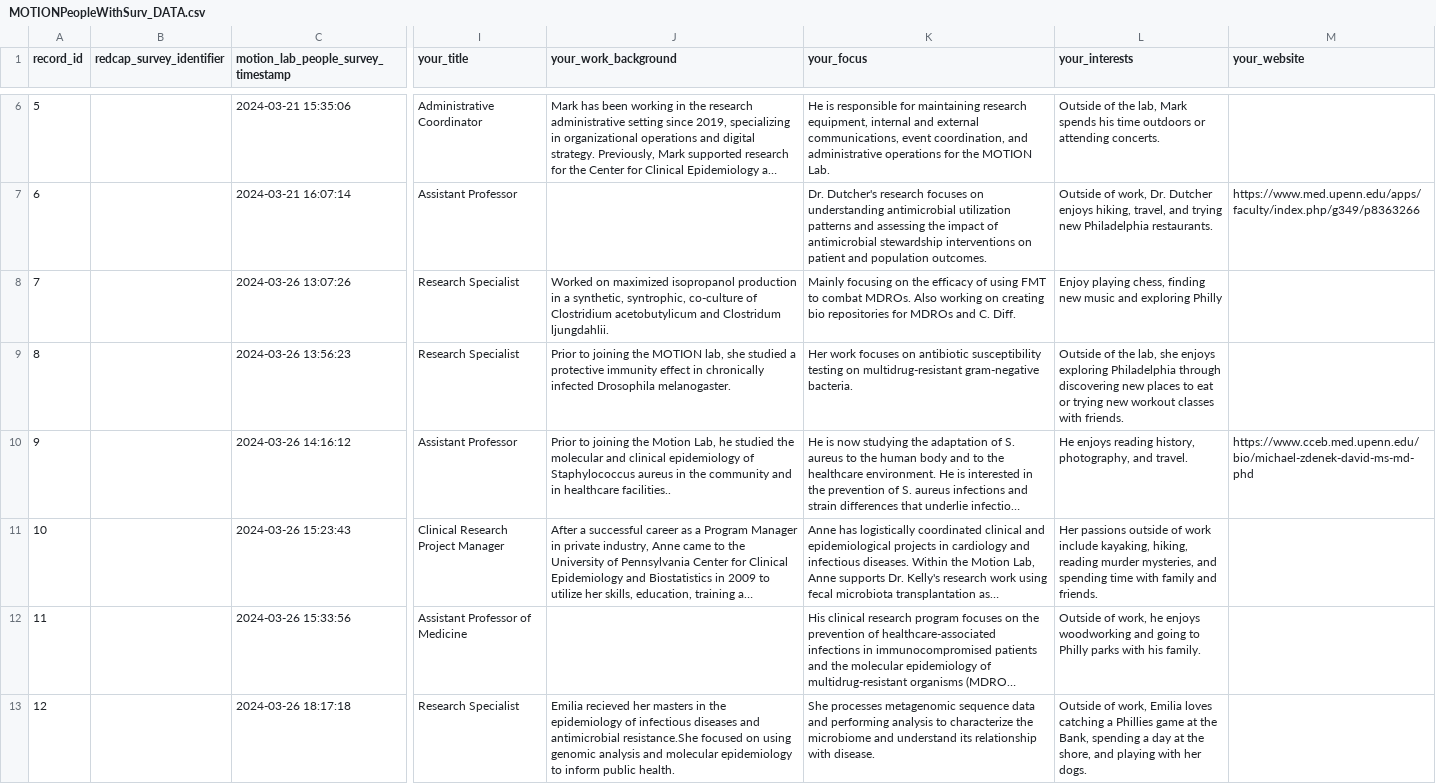
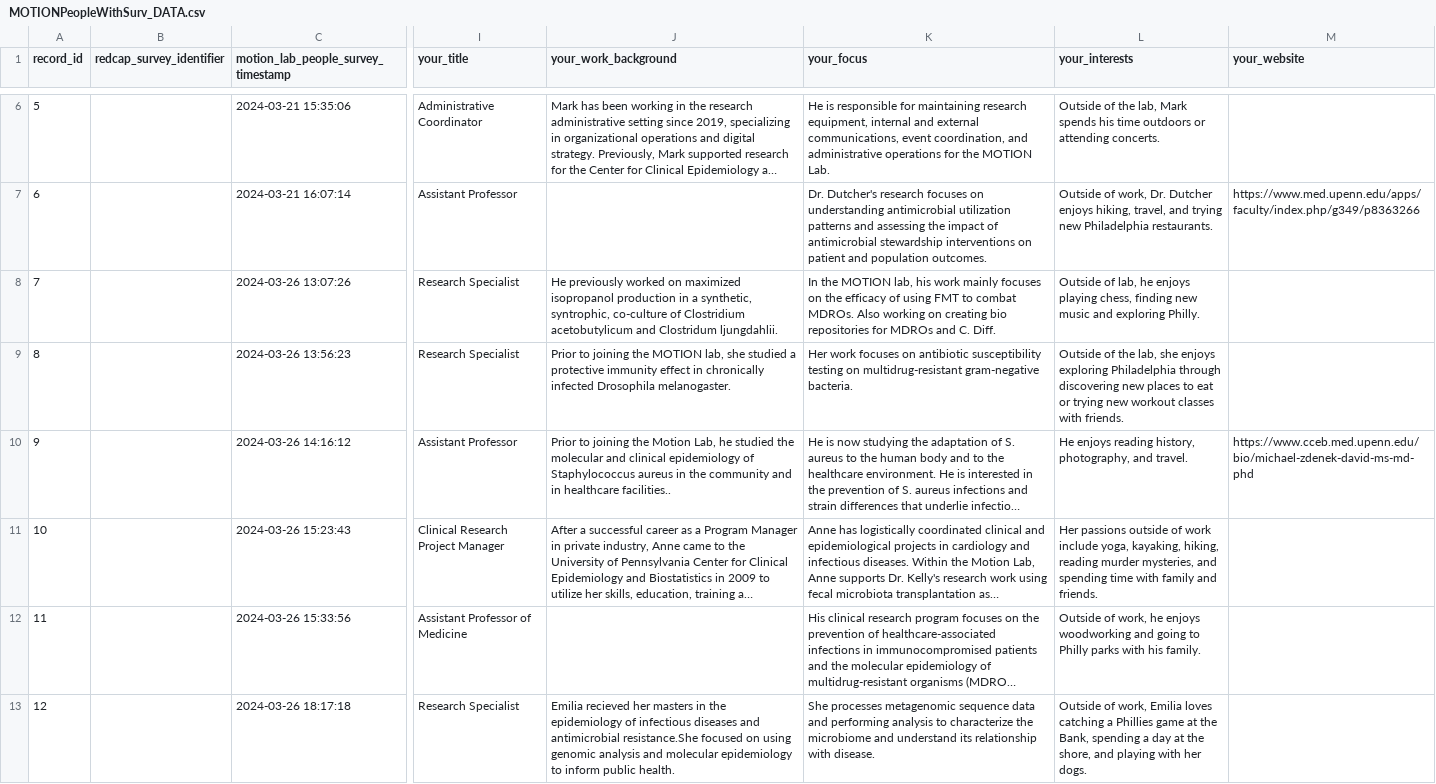
Before and after one commit to bjklab/motionlab-site, a CSV file: docs/people/MOTIONPeopleWithSurv_DATA.csv, drawn as a sheet; only a part is shown, gaps mark what is left out; long unchanged cells end in …; the diff covers the shown part only; the diff names each change by its address in the sheet, - before the commit and + after, or states it on an @@ line.

Commit message:
Update motionlab site.

```diff
--- a/docs/people/MOTIONPeopleWithSurv_DATA.csv
+++ b/docs/people/MOTIONPeopleWithSurv_DATA.csv
-J8 (your_work_background): Worked on maximized…
+J8 (your_work_background): He previously worked on maximized…
-K8 (your_focus): Mainly focusing on the…
+K8 (your_focus): In the MOTION lab, his work mainly focuses on the…
-L8 (your_interests): Enjoy playing chess, finding new music and exploring Philly
+L8 (your_interests): Outside of lab, he enjoys playing chess, finding new music and exploring Philly.
-L11 (your_interests): …work include kayaking, hiking,…
+L11 (your_interests): …work include yoga, kayaking, hiking,…
```
Also changed, not shown: 1 added row elsewhere in this file, discussion_topics/motion_lab_schedule.csv, docs/discussion_topics/motion_lab_schedule.csv, 27 other files.
